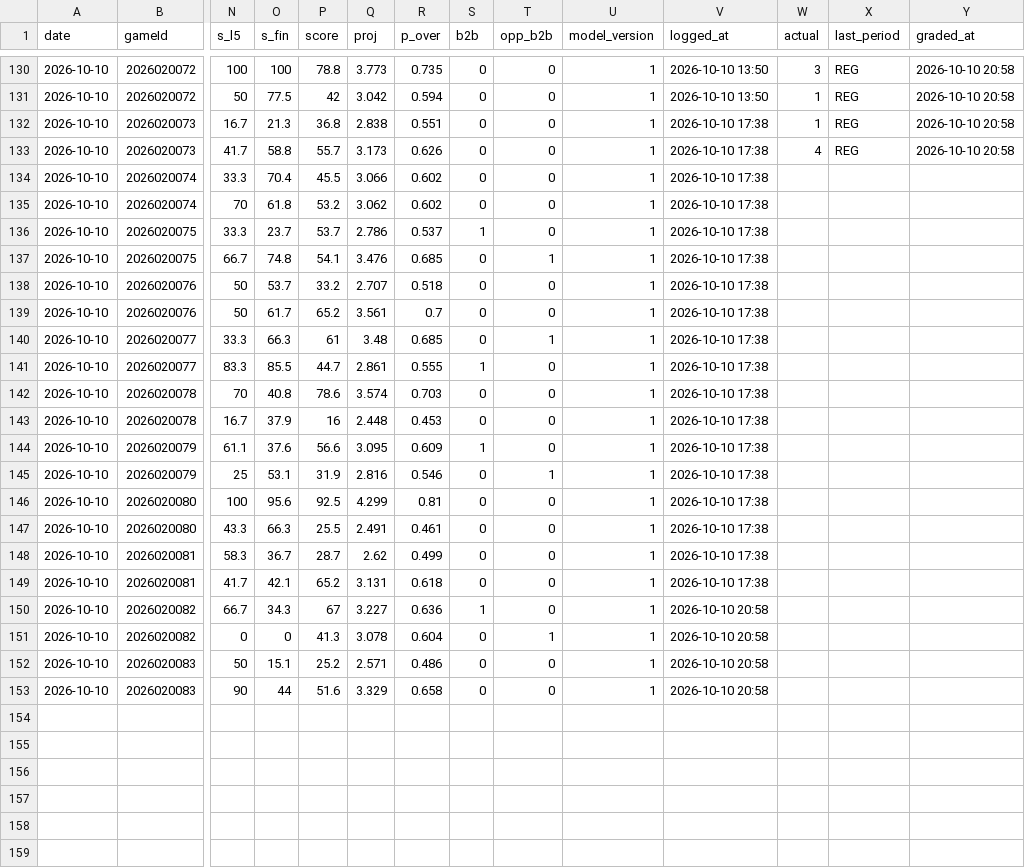
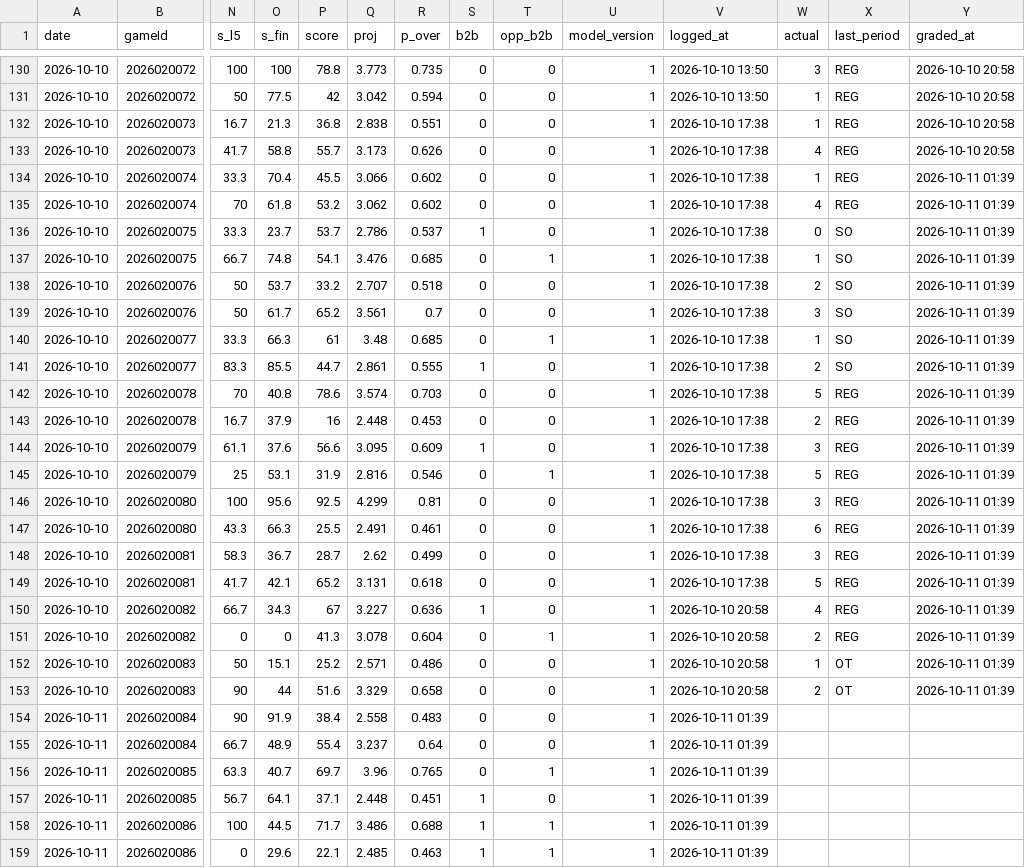
Before and after one commit to Johnbrick123/nhl-unders, a CSV file: monitor/log_2026-27.csv, drawn as a sheet; only a part is shown, gaps mark what is left out; rows hold the shown columns only; the diff names each change by its address in the sheet, - before the commit and + after, or states it on an @@ line.

```diff
--- a/monitor/log_2026-27.csv
+++ b/monitor/log_2026-27.csv
-W134 (actual): (empty)
+W134 (actual): 1
-X134:X135 (last_period): (empty)
+X134:X135 (last_period): REG
-Y134:Y153 (graded_at): (empty)
+Y134:Y153 (graded_at): 2026-10-11 01:39
-W135 (actual): (empty)
+W135 (actual): 4
-W136 (actual): (empty)
+W136 (actual): 0
-X136:X141 (last_period): (empty)
+X136:X141 (last_period): SO
-W137 (actual): (empty)
+W137 (actual): 1
-W138 (actual): (empty)
+W138 (actual): 2
-W139 (actual): (empty)
+W139 (actual): 3
-W140 (actual): (empty)
+W140 (actual): 1
-W141 (actual): (empty)
+W141 (actual): 2
-W142 (actual): (empty)
+W142 (actual): 5
-X142:X151 (last_period): (empty)
+X142:X151 (last_period): REG
-W143 (actual): (empty)
+W143 (actual): 2
-W144 (actual): (empty)
+W144 (actual): 3
-W145 (actual): (empty)
+W145 (actual): 5
-W146 (actual): (empty)
+W146 (actual): 3
-W147 (actual): (empty)
+W147 (actual): 6
-W148 (actual): (empty)
+W148 (actual): 3
-W149 (actual): (empty)
+W149 (actual): 5
-W150 (actual): (empty)
+W150 (actual): 4
-W151 (actual): (empty)
+W151 (actual): 2
-W152 (actual): (empty)
+W152 (actual): 1
-X152:X153 (last_period): (empty)
+X152:X153 (last_period): OT
-W153 (actual): (empty)
+W153 (actual): 2
+row 154: 2026-10-11 | 2026020084 | 90 | 91.9 | 38.4 | 2.558 | 0.483 | 0 | 0 | 1 | 2026-10-11 01:39
+row 155: 2026-10-11 | 2026020084 | 66.7 | 48.9 | 55.4 | 3.237 | 0.64 | 0 | 0 | 1 | 2026-10-11 01:39
+row 156: 2026-10-11 | 2026020085 | 63.3 | 40.7 | 69.7 | 3.96 | 0.765 | 0 | 1 | 1 | 2026-10-11 01:39
+row 157: 2026-10-11 | 2026020085 | 56.7 | 64.1 | 37.1 | 2.448 | 0.451 | 1 | 0 | 1 | 2026-10-11 01:39
+row 158: 2026-10-11 | 2026020086 | 100 | 44.5 | 71.7 | 3.486 | 0.688 | 1 | 1 | 1 | 2026-10-11 01:39
+row 159: 2026-10-11 | 2026020086 | 0 | 29.6 | 22.1 | 2.485 | 0.463 | 1 | 1 | 1 | 2026-10-11 01:39
```
Also changed, not shown: 4 other files.
